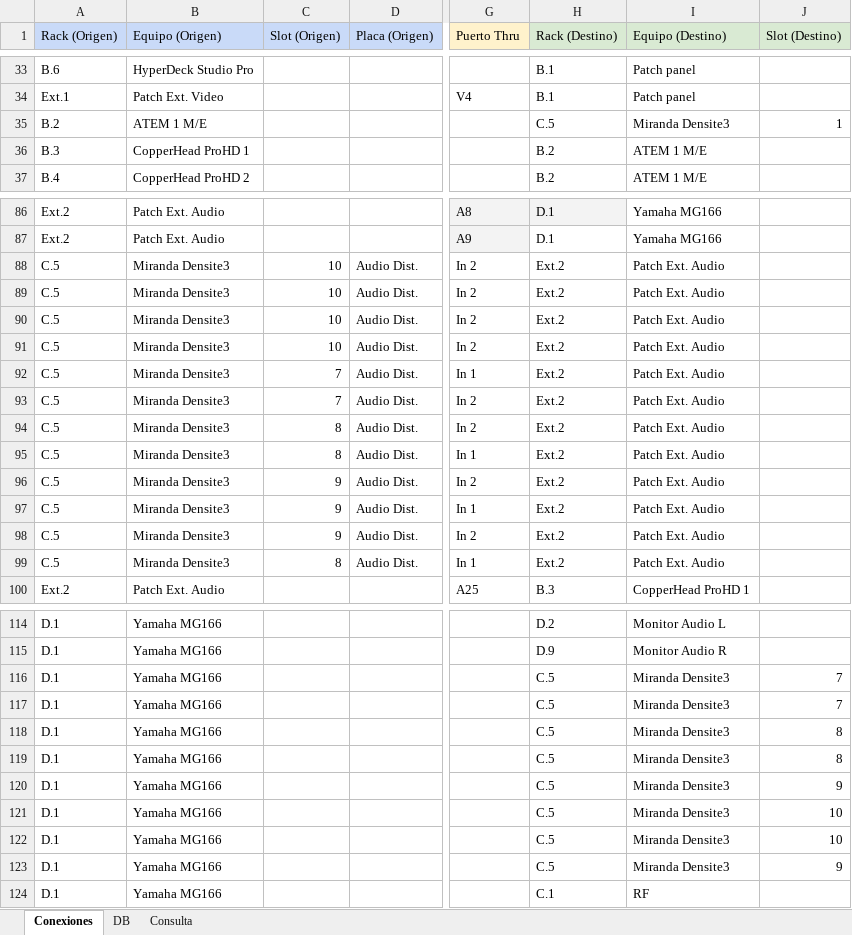
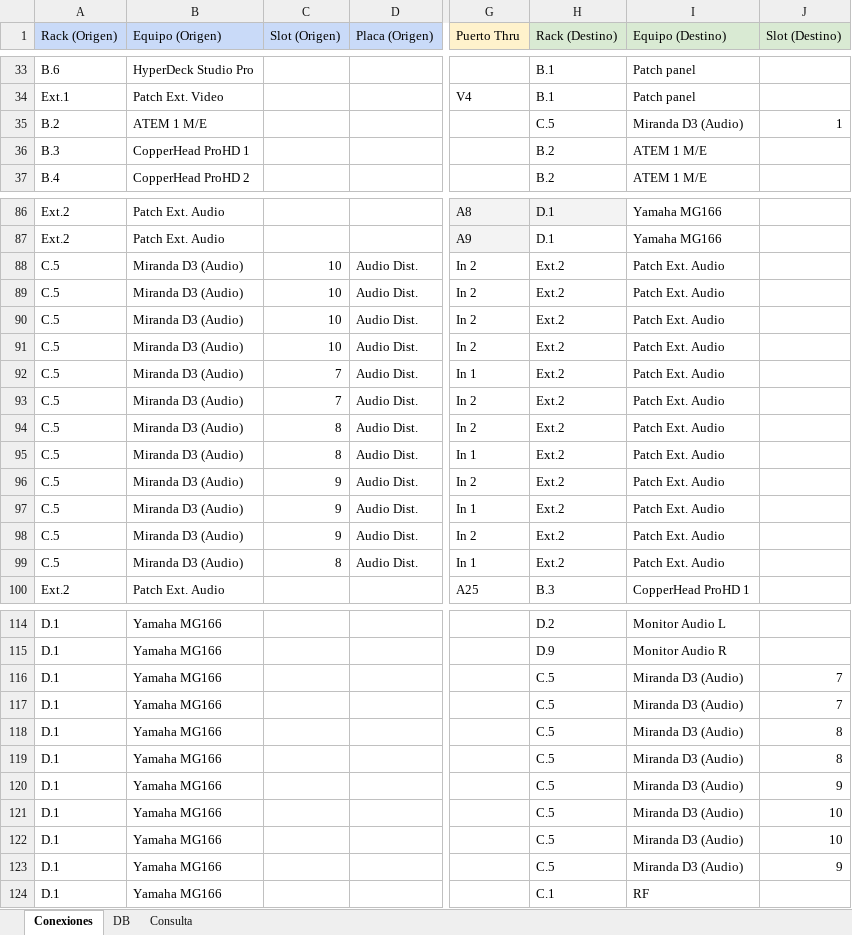
Before and after one commit to mmuccillo55/A7K9X2QF, an Excel workbook: Ext1.xlsx, sheet Conexiones, drawn as a sheet; only a part is shown, gaps mark what is left out; values as stored, in another font and other column widths than the file's, no borders; charts and pictures and conditional formats not drawn; the diff covers the shown part only; the diff names each change by its address in the sheet, - before the commit and + after, or states it on an @@ line.

```diff
--- a/Ext1.xlsx (sheet Conexiones)
+++ b/Ext1.xlsx (sheet Conexiones)
-I35 (Equipo (Destino)): Miranda Densite3
+I35 (Equipo (Destino)): Miranda D3 (Audio)
-B88:B99 (Equipo (Origen)): Miranda Densite3
+B88:B99 (Equipo (Origen)): Miranda D3 (Audio)
-I116:I123 (Equipo (Destino)): Miranda Densite3
+I116:I123 (Equipo (Destino)): Miranda D3 (Audio)
```
Also changed, not shown: 40 edited cells elsewhere in this sheet, sheet Consulta, sheet DB.
